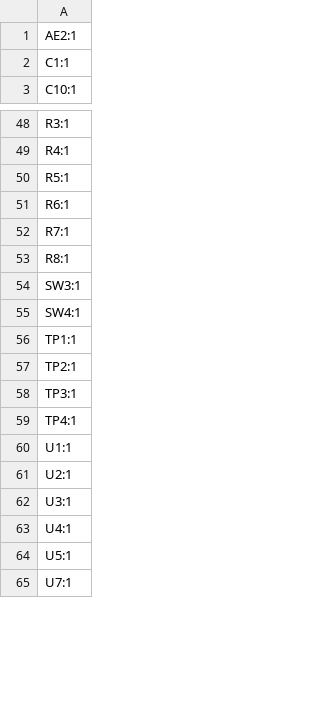
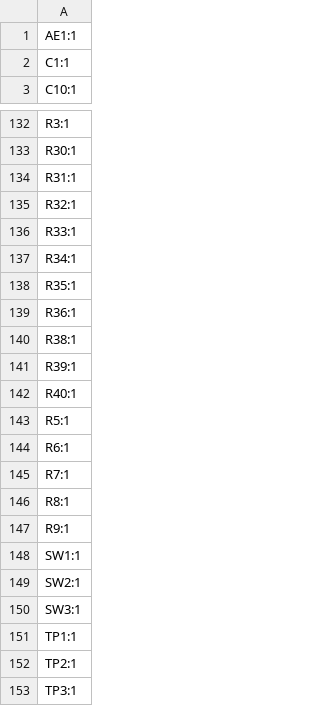
Before and after one commit to MarkusVLA/robot-controller, a CSV file: PCB/production/designators.csv, drawn as a sheet; only a part is shown, gaps mark what is left out; the shorter side is filled out with more unchanged rows; removed rows and columns are numbered as before the commit, all else as after; the diff covers the shown part only; the diff names each change by its address in the sheet, - before the commit and + after, or states it on an @@ line.

```diff
--- a/PCB/production/designators.csv
+++ b/PCB/production/designators.csv
-A1: AE2:1
+A1: AE1:1
-A133: R4:1
+A133: R30:1
+row 134: R31:1
+row 135: R32:1
+row 136: R33:1
+row 137: R34:1
+row 138: R35:1
+row 139: R36:1
+row 140: R38:1
+row 141: R39:1
+row 142: R40:1
+row 147: R9:1
+row 148: SW1:1
+row 149: SW2:1
-row 55: SW4:1
```
Also changed, not shown: 98 added rows, 8 removed rows and 3 edited cells elsewhere in this file, PCB/production/bom.csv, PCB/production/positions.csv, 15 other files.
